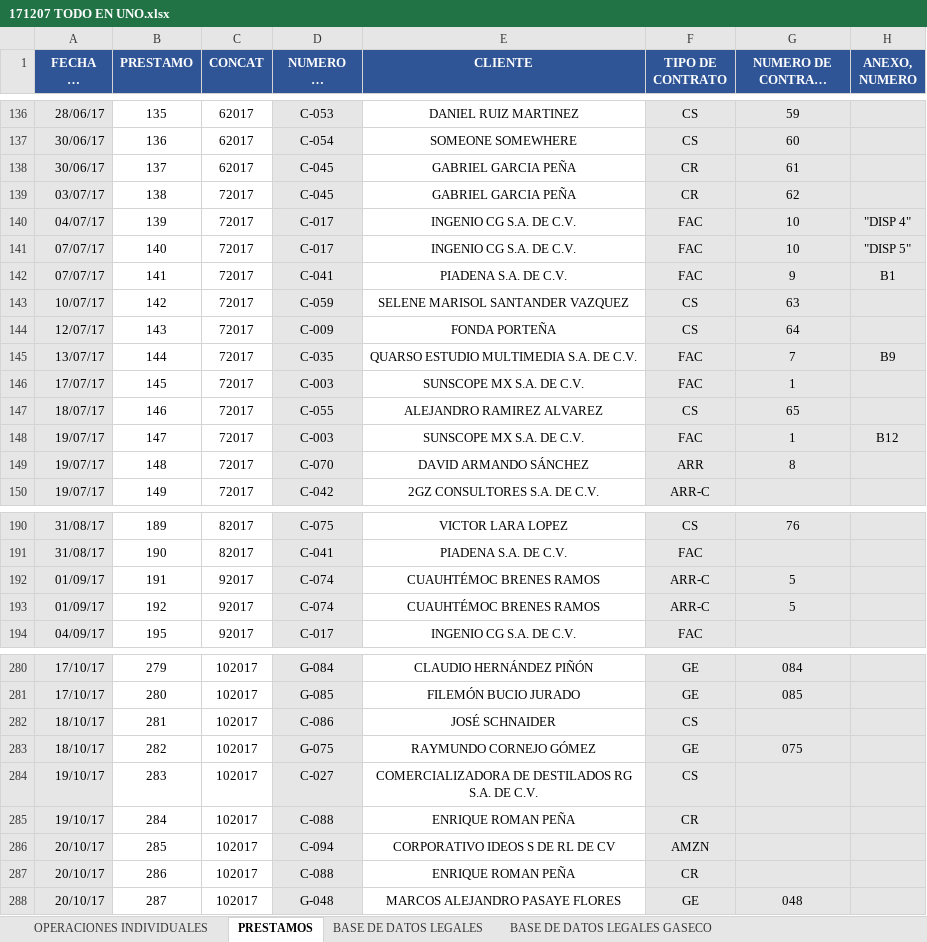
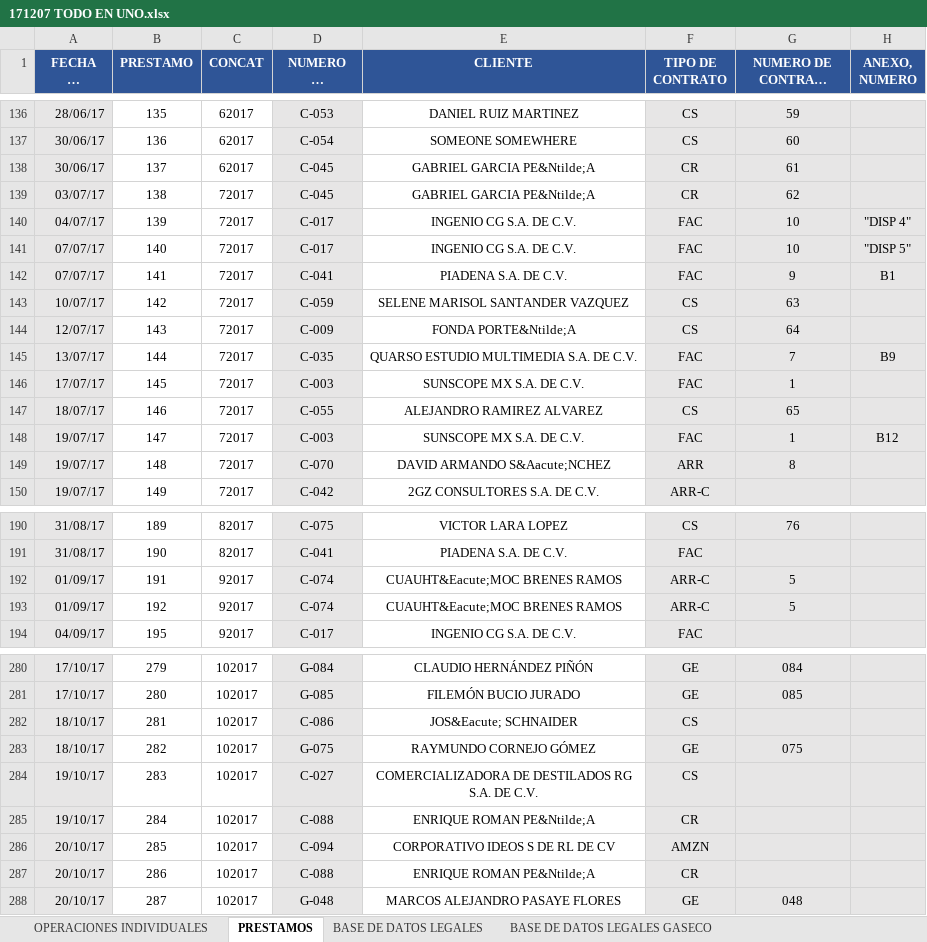
Before and after one commit to Joangaes/ValhallaPythonSeeder, an Excel workbook: 171207 TODO EN UNO.xlsx, sheet PRESTAMOS, drawn as a sheet; only a part is shown, gaps mark what is left out; long unchanged cells end in …; values as stored, in another font and other column widths than the file's, no borders; conditional formats not drawn; the diff covers the shown part only; the diff names each change by its address in the sheet, - before the commit and + after, or states it on an @@ line.

```diff
--- a/171207 TODO EN UNO.xlsx (sheet PRESTAMOS)
+++ b/171207 TODO EN UNO.xlsx (sheet PRESTAMOS)
-E138:E139 (CLIENTE): GABRIEL GARCIA PEÑA
+E138:E139 (CLIENTE): GABRIEL GARCIA PE&Ntilde;A
-E144 (CLIENTE): FONDA PORTEÑA
+E144 (CLIENTE): FONDA PORTE&Ntilde;A
-E149 (CLIENTE): DAVID ARMANDO SÁNCHEZ
+E149 (CLIENTE): DAVID ARMANDO S&Aacute;NCHEZ
-E192:E193 (CLIENTE): CUAUHTÉMOC BRENES RAMOS
+E192:E193 (CLIENTE): CUAUHT&Eacute;MOC BRENES RAMOS
-E282 (CLIENTE): JOSÉ SCHNAIDER
+E282 (CLIENTE): JOS&Eacute; SCHNAIDER
-E285 (CLIENTE): ENRIQUE ROMAN PEÑA
+E285 (CLIENTE): ENRIQUE ROMAN PE&Ntilde;A
-E287 (CLIENTE): ENRIQUE ROMAN PEÑA
+E287 (CLIENTE): ENRIQUE ROMAN PE&Ntilde;A
```
Also changed, not shown: 27 edited cells elsewhere in this sheet, sheet BASE DE DATOS LEGALES, sheet BASE DE DATOS FINANCIEROS, formulas that keep their value, UberClients.xlsx, 6 other files.
